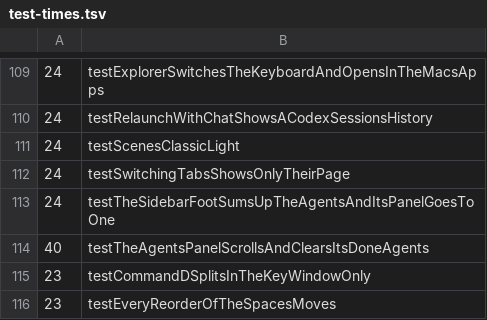
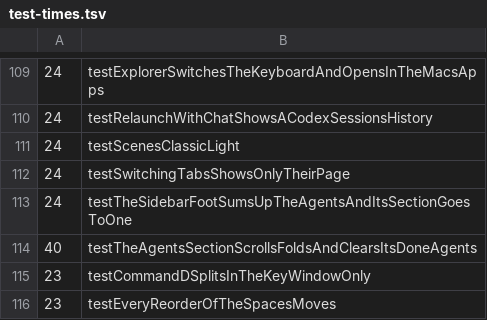
Before and after one commit to hkandala/ovvi, a TSV file: scripts/test-times.tsv, drawn as a sheet; only a part is shown, gaps mark what is left out.

Commit message:
fix(sidebar): review fixes for the agents section
The archived title row is one button (its hover light the chevron's and words'); a restored section leaves the keys to the card; Hide Archived Sessions gives the keys back; the archived view's line is new, so an old open shelf does not open it; the header reads as a header. Tests read the summary's value, scope their teardown, check the idle box and the empty line.

```diff
--- a/scripts/test-times.tsv
+++ b/scripts/test-times.tsv
@@ -112,4 +112,4 @@
 24	testSwitchingTabsShowsOnlyTheirPage
-24	testTheSidebarFootSumsUpTheAgentsAndItsPanelGoesToOne
-40	testTheAgentsPanelScrollsAndClearsItsDoneAgents
+24	testTheSidebarFootSumsUpTheAgentsAndItsSectionGoesToOne
+40	testTheAgentsSectionScrollsFoldsAndClearsItsDoneAgents
 23	testCommandDSplitsInTheKeyWindowOnly
```
Also changed, not shown: 8 other files.
